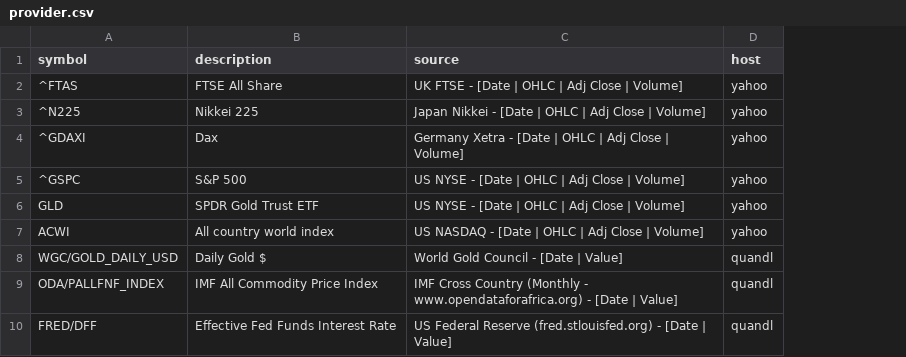
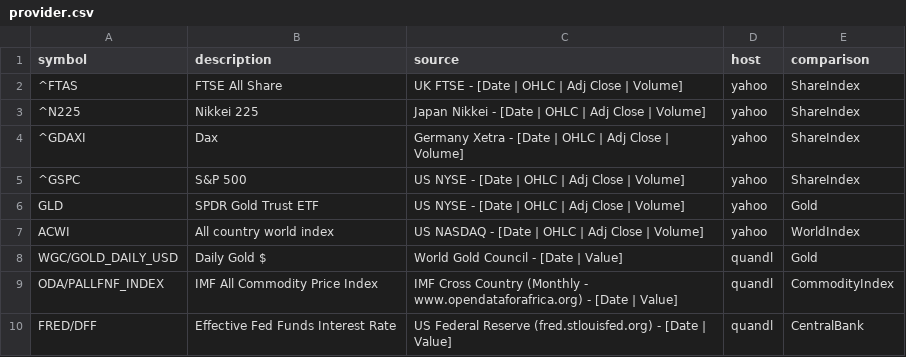
Before and after one commit to rnl16616/price, a CSV file: provider.csv, drawn as a sheet; only a part is shown; the diff names each change by its address in the sheet, - before the commit and + after, or states it on an @@ line.

Commit message:
Added comparison charts

```diff
--- a/provider.csv
+++ b/provider.csv
+column E (comparison), rows 2-10: ShareIndex | ShareIndex | ShareIndex | ShareIndex | Gold | WorldIndex | Gold | CommodityIndex | CentralBank
```
Also changed, not shown: 5 other files.
